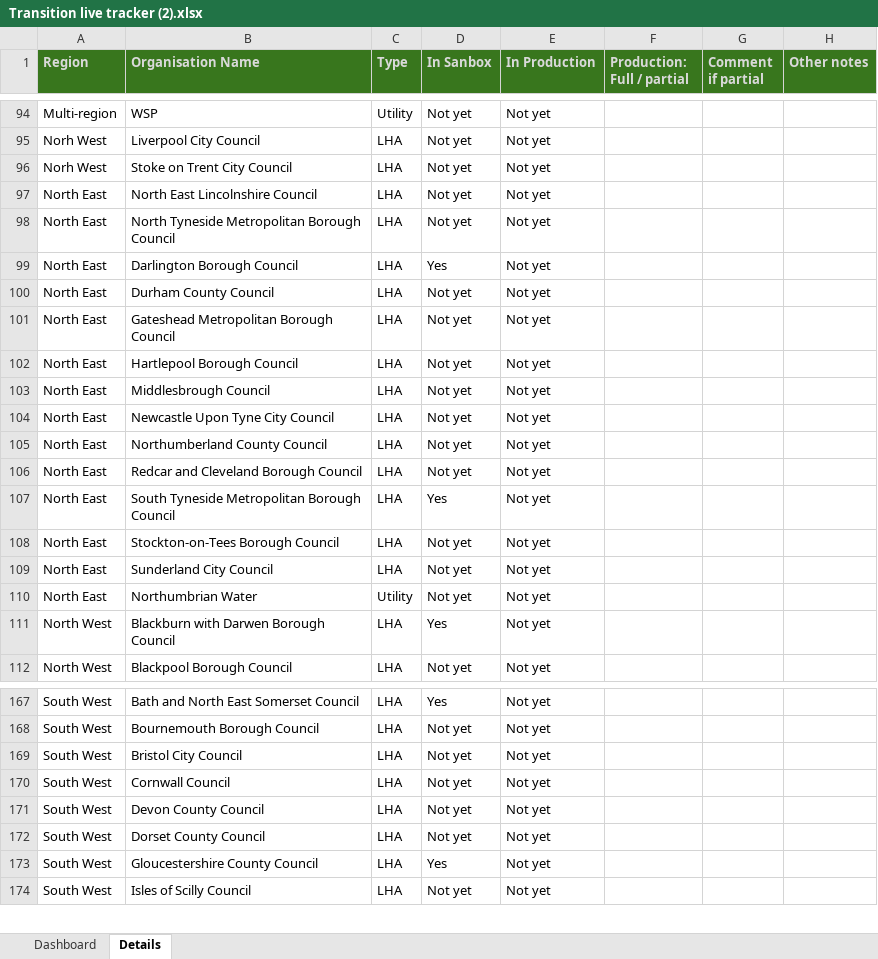
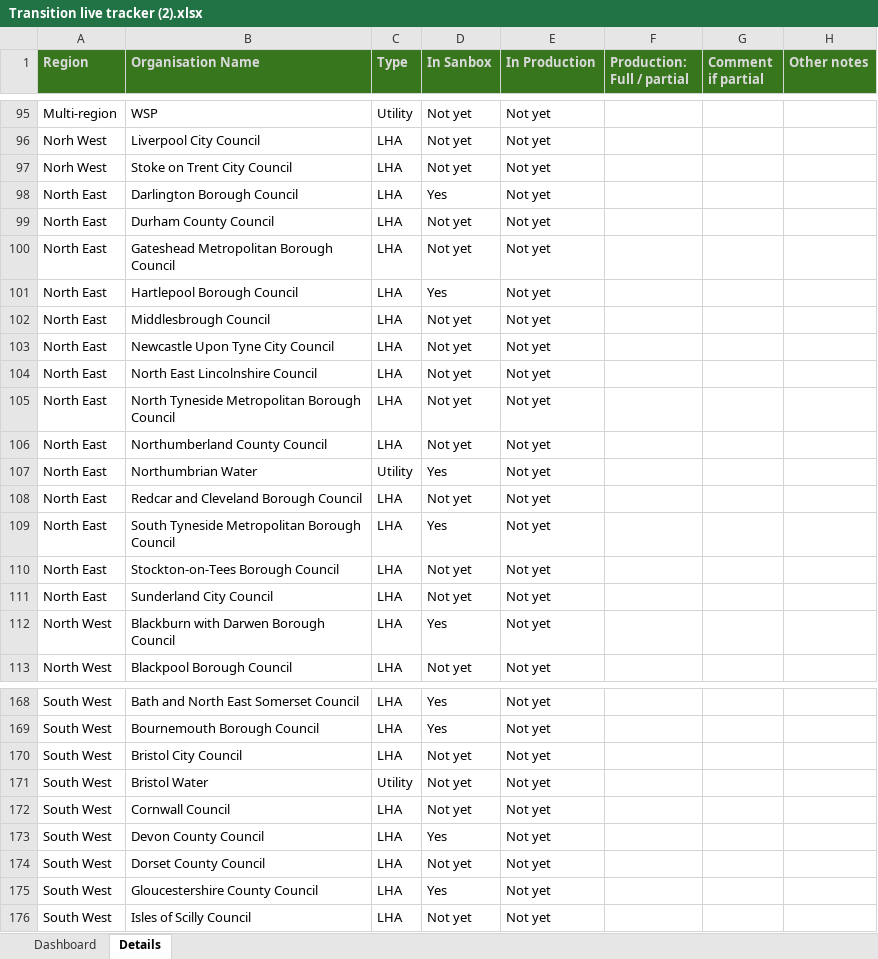
Before and after one commit to jgraham0325/land-register-api-docs, an Excel workbook: docs/assets/files/business-change/Transition live tracker (2).xlsx, sheet Details, drawn as a sheet; only a part is shown, gaps mark what is left out; values as stored, in another font and other column widths than the file's, no borders; conditional formats not drawn; removed rows and columns are numbered as before the commit, all else as after; the diff covers the shown part only; the diff names each change by its address in the sheet, - before the commit and + after, or states it on an @@ line.

Commit message:
Add files via upload

```diff
--- a/docs/assets/files/business-change/Transition live tracker (2).xlsx (sheet Details)
+++ b/docs/assets/files/business-change/Transition live tracker (2).xlsx (sheet Details)
-D101 (In Sanbox): Not yet
+D101 (In Sanbox): Yes
@@ row 97 moved to row 104: North East @@
@@ row 98 moved to row 105: North East @@
+row 107: North East | Northumbrian Water | Utility | Yes | Not yet
-row 110: North East | Northumbrian Water | Utility | Not yet | Not yet
-D169 (In Sanbox): Not yet
+D169 (In Sanbox): Yes
@@ row 186 moved to row 171: South West @@
-D173 (In Sanbox): Not yet
+D173 (In Sanbox): Yes
```
Also changed, not shown: 8 added rows, 7 removed rows, 77 moved rows and 11 edited cells elsewhere in this sheet, sheet Dashboard, charts or pictures.
